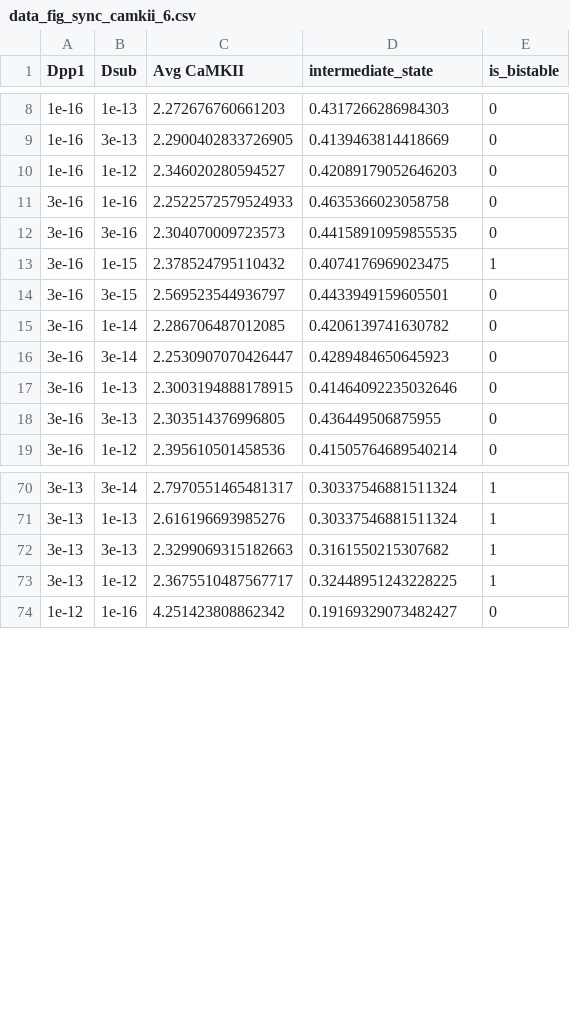
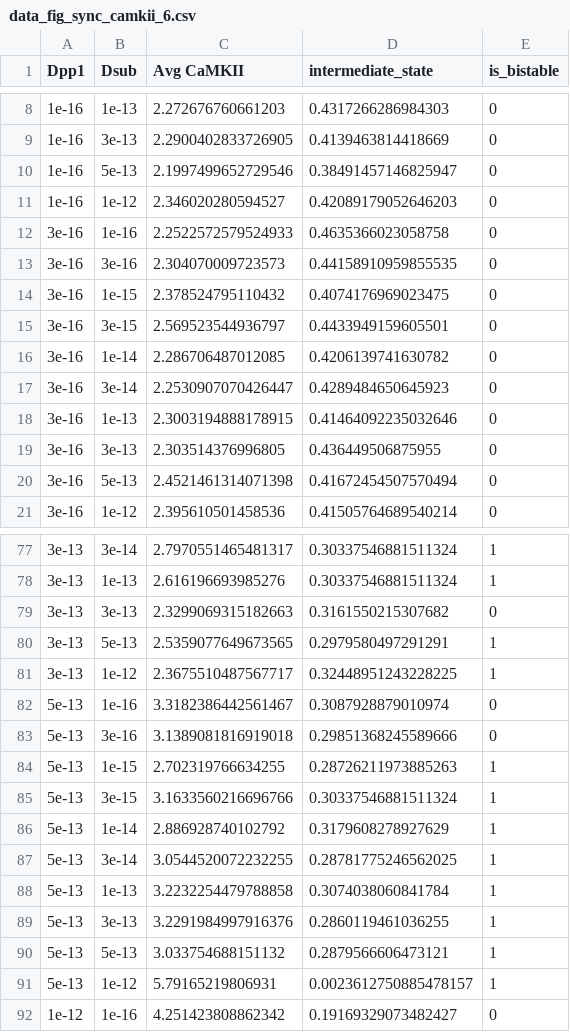
Before and after one commit to dilawar/SinghAndBhalla_CaMKII_SubunitExchange_2018, a CSV file: PaperFigures/elifeFigure8/data_fig_sync_camkii_6.csv, drawn as a sheet; only a part is shown, gaps mark what is left out; the diff covers the shown part only.

```diff
--- a/PaperFigures/elifeFigure8/data_fig_sync_camkii_6.csv
+++ b/PaperFigures/elifeFigure8/data_fig_sync_camkii_6.csv
@@ -9,2 +9,3 @@ Dpp1,Dsub,Avg CaMKII,intermediate_state,is_bistable
 1e-16,3e-13,2.2900402833726905,0.4139463814418669,0
+1e-16,5e-13,2.1997499652729546,0.38491457146825947,0
 1e-16,1e-12,2.346020280594527,0.42089179052646203,0
@@ -12,3 +13,3 @@ Dpp1,Dsub,Avg CaMKII,intermediate_state,is_bistable
 3e-16,3e-16,2.304070009723573,0.44158910959855535,0
-3e-16,1e-15,2.378524795110432,0.4074176969023475,1
+3e-16,1e-15,2.378524795110432,0.4074176969023475,0
 3e-16,3e-15,2.569523544936797,0.4433949159605501,0
@@ -18,2 +19,3 @@ Dpp1,Dsub,Avg CaMKII,intermediate_state,is_bistable
 3e-16,3e-13,2.303514376996805,0.436449506875955,0
+3e-16,5e-13,2.4521461314071398,0.41672454507570494,0
 3e-16,1e-12,2.395610501458536,0.41505764689540214,0
@@ -71,4 +78,15 @@ Dpp1,Dsub,Avg CaMKII,intermediate_state,is_bistable
 3e-13,1e-13,2.616196693985276,0.30337546881511324,1
-3e-13,3e-13,2.3299069315182663,0.3161550215307682,1
+3e-13,3e-13,2.3299069315182663,0.3161550215307682,0
+3e-13,5e-13,2.5359077649673565,0.2979580497291291,1
 3e-13,1e-12,2.3675510487567717,0.32448951243228225,1
+5e-13,1e-16,3.3182386442561467,0.3087928879010974,0
+5e-13,3e-16,3.1389081816919018,0.29851368245589666,0
+5e-13,1e-15,2.702319766634255,0.28726211973885263,1
+5e-13,3e-15,3.1633560216696766,0.30337546881511324,1
+5e-13,1e-14,2.886928740102792,0.3179608278927629,1
+5e-13,3e-14,3.0544520072232255,0.28781775246562025,1
+5e-13,1e-13,3.2232254479788858,0.3074038060841784,1
+5e-13,3e-13,3.2291984997916376,0.2860119461036255,1
+5e-13,5e-13,3.033754688151132,0.2879566606473121,1
+5e-13,1e-12,5.79165219806931,0.0023612750885478157,1
 1e-12,1e-16,4.251423808862342,0.19169329073482427,0
```
Also changed, not shown: 6 added rows and 27 edited cells elsewhere in this file, 3 other files.
